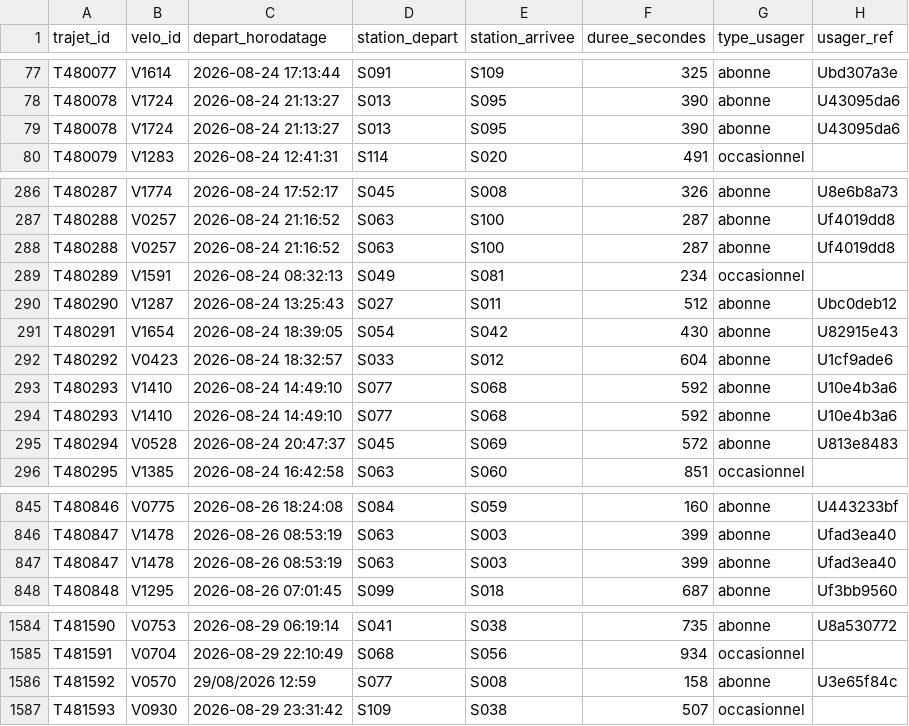
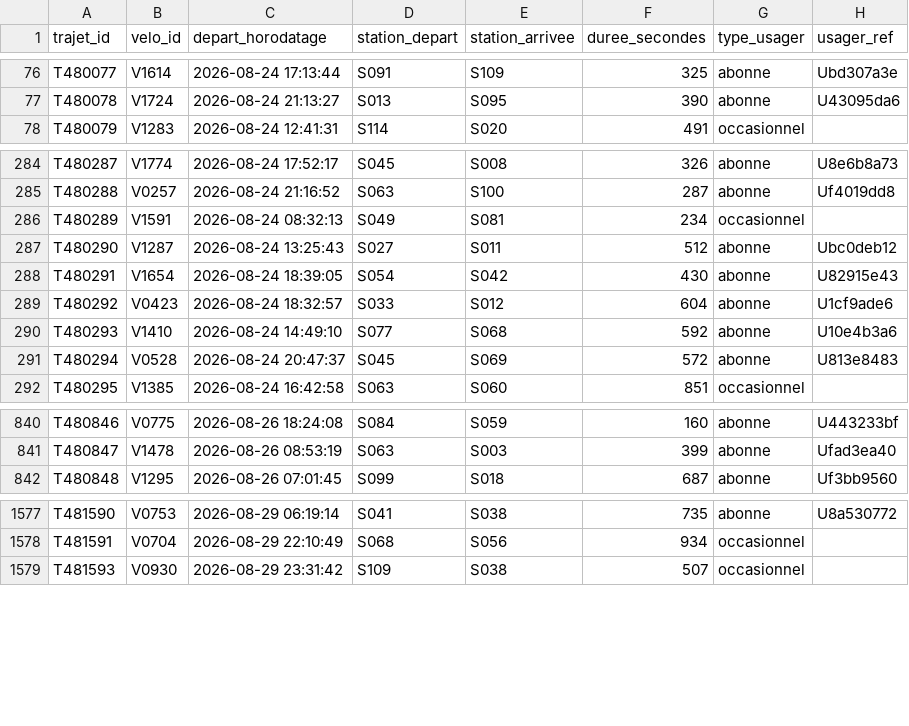
Before and after one commit to KBE5/velo-ville, a CSV file: data/trajets_propre.csv, drawn as a sheet; only a part is shown, gaps mark what is left out; the diff covers the shown part only; the diff names each change by its address in the sheet, - before the commit and + after, or states it on an @@ line.

```diff
--- a/data/trajets_propre.csv
+++ b/data/trajets_propre.csv
-row 79: T480078 | V1724 | 2026-08-24 21:13:27 | S013 | S095 | 390 | abonne | U43095da6
-row 288: T480288 | V0257 | 2026-08-24 21:16:52 | S063 | S100 | 287 | abonne | Uf4019dd8
-row 294: T480293 | V1410 | 2026-08-24 14:49:10 | S077 | S068 | 592 | abonne | U10e4b3a6
-row 847: T480847 | V1478 | 2026-08-26 08:53:19 | S063 | S003 | 399 | abonne | Ufad3ea40
-row 1586: T481592 | V0570 | 29/08/2026 12:59 | S077 | S008 | 158 | abonne | U3e65f84c
```
Also changed, not shown: 10 removed rows elsewhere in this file, docs/journal-avertissements.csv, docs/journal-rejets.csv, 2 other files.
